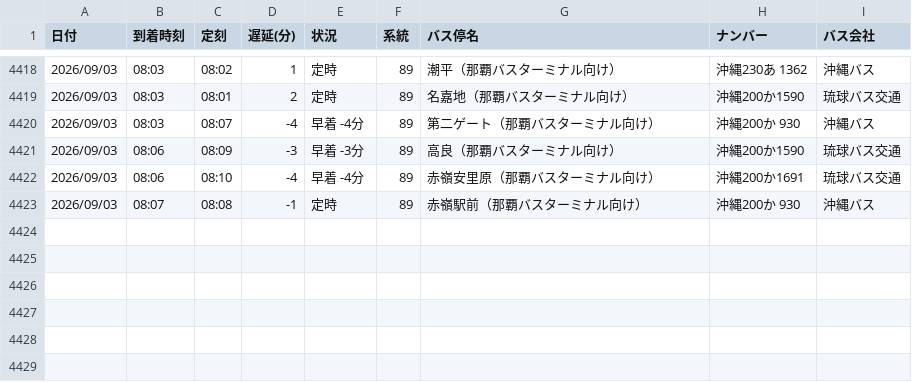
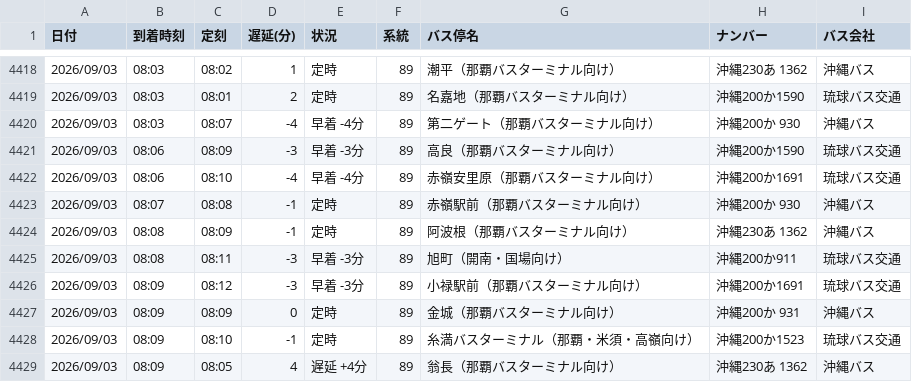
Before and after one commit to uy819/bus-tracker2, a CSV file: data/raw/89_up/bus_arrival_log.csv, drawn as a sheet; only a part is shown, gaps mark what is left out; the diff names each change by its address in the sheet, - before the commit and + after, or states it on an @@ line.

```diff
--- a/data/raw/89_up/bus_arrival_log.csv
+++ b/data/raw/89_up/bus_arrival_log.csv
+row 4424: 2026/09/03 | 08:08 | 08:09 | -1 | 定時 | 89 | 阿波根（那覇バスターミナル向け） | 沖縄230あ 1362 | 沖縄バス
+row 4425: 2026/09/03 | 08:08 | 08:11 | -3 | 早着 -3分 | 89 | 旭町（開南・国場向け） | 沖縄200か911 | 琉球バス交通
+row 4426: 2026/09/03 | 08:09 | 08:12 | -3 | 早着 -3分 | 89 | 小禄駅前（那覇バスターミナル向け） | 沖縄200か1691 | 琉球バス交通
+row 4427: 2026/09/03 | 08:09 | 08:09 | 0 | 定時 | 89 | 金城（那覇バスターミナル向け） | 沖縄200か 931 | 沖縄バス
+row 4428: 2026/09/03 | 08:09 | 08:10 | -1 | 定時 | 89 | 糸満バスターミナル（那覇・米須・高嶺向け） | 沖縄200か1523 | 琉球バス交通
+row 4429: 2026/09/03 | 08:09 | 08:05 | 4 | 遅延 +4分 | 89 | 翁長（那覇バスターミナル向け） | 沖縄230あ 1362 | 沖縄バス
```
Also changed, not shown: 1 other file.
